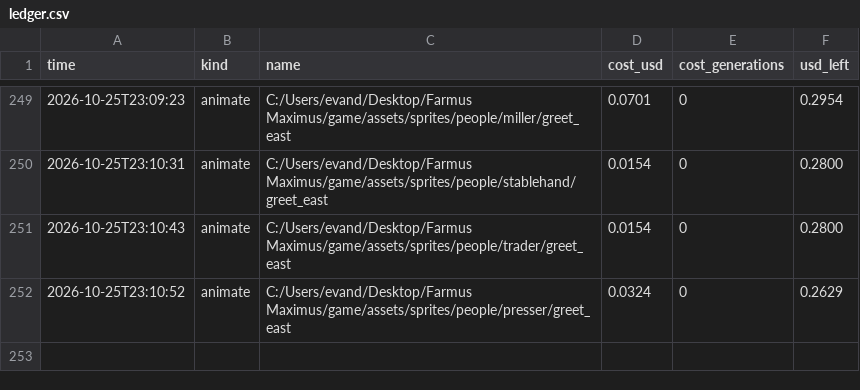
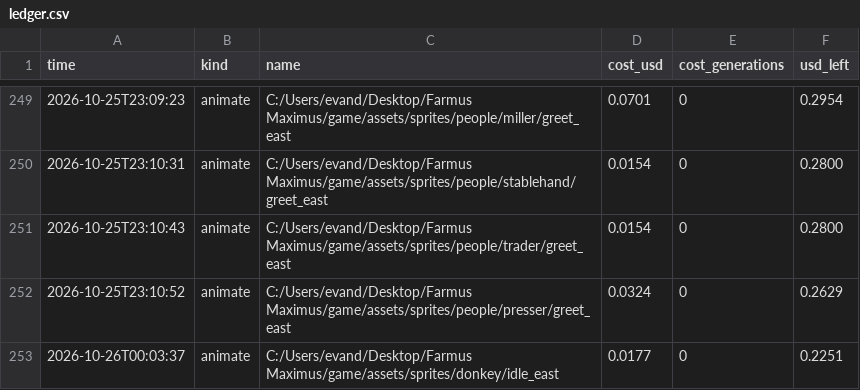
Before and after one commit to Evan260/farmus-maximus, a CSV file: tools/art/ledger.csv, drawn as a sheet; only a part is shown, gaps mark what is left out; the diff names each change by its address in the sheet, - before the commit and + after, or states it on an @@ line.

```diff
--- a/tools/art/ledger.csv
+++ b/tools/art/ledger.csv
+row 253: 2026-10-26T00:03:37 | animate | C:/Users/evand/Desktop/Farmus Maximus/game/assets/sprites/donkey/idle_east | 0.0177 | 0 | 0.2251
```
Also changed, not shown: 59 other files.
